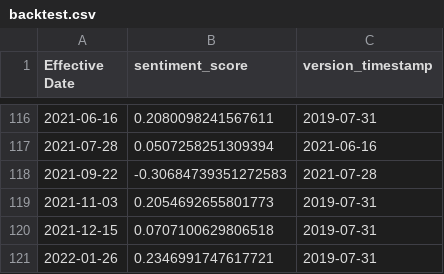
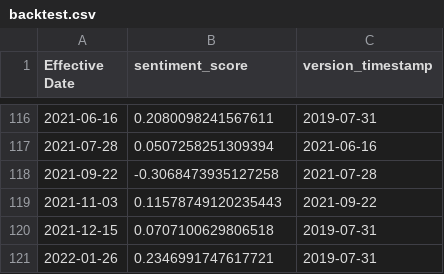
Before and after one commit to Jacob-Pang/model-registry, a CSV file: fomc/electra_minutes_mt/backtest.csv, drawn as a sheet; only a part is shown, gaps mark what is left out.

```diff
--- a/fomc/electra_minutes_mt/backtest.csv
+++ b/fomc/electra_minutes_mt/backtest.csv
@@ -117,4 +117,4 @@ Effective Date,sentiment_score,version_timestamp
 2021-07-28,0.0507258251309394,2021-06-16
-2021-09-22,-0.30684739351272583,2021-07-28
-2021-11-03,0.2054692655801773,2019-07-31
+2021-09-22,-0.3068473935127258,2021-07-28
+2021-11-03,0.11578749120235443,2021-09-22
 2021-12-15,0.0707100629806518,2019-07-31
```
